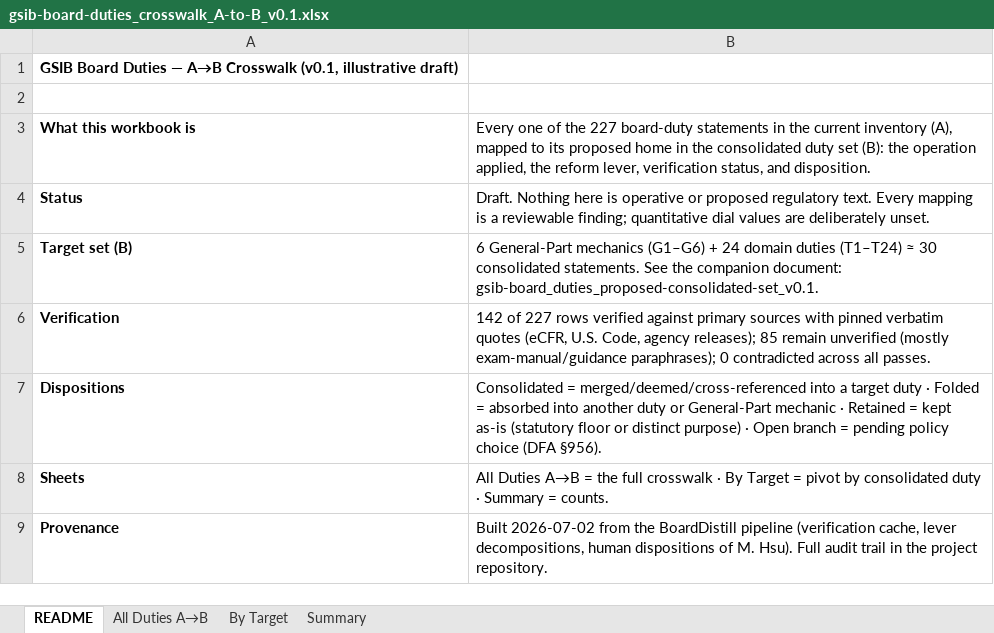
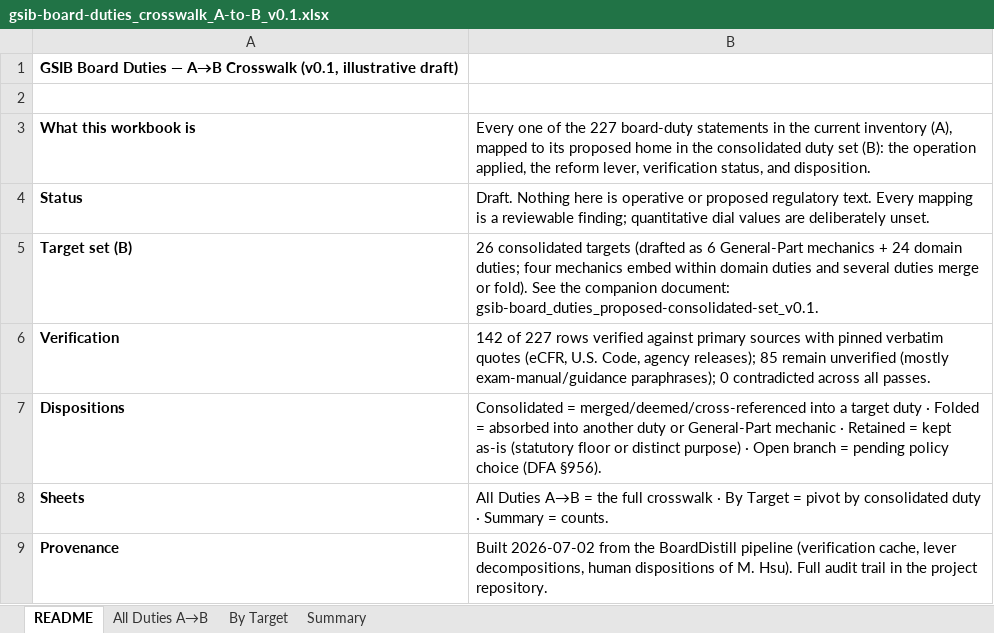
Before and after one commit to mhsu2112/board-duties-distill, an Excel workbook: release/gsib-board-duties_crosswalk_A-to-B_v0.1.xlsx, sheet README, drawn as a sheet; values as stored, in another font and other column widths than the file's, no borders; the diff names each change by its address in the sheet, - before the commit and + after, or states it on an @@ line.

```diff
--- a/release/gsib-board-duties_crosswalk_A-to-B_v0.1.xlsx (sheet README)
+++ b/release/gsib-board-duties_crosswalk_A-to-B_v0.1.xlsx (sheet README)
-B5: 6 General-Part mechanics (G1–G6) + 24 domain duties (T1–T24) ≈ 30 consolidated statements. See the…
+B5: 26 consolidated targets (drafted as 6 General-Part mechanics + 24 domain duties; four mechanics embed within domain duties and several duties merge or fold). See the…
```
Also changed, not shown: sheet Summary, charts or pictures, 15 other files.
